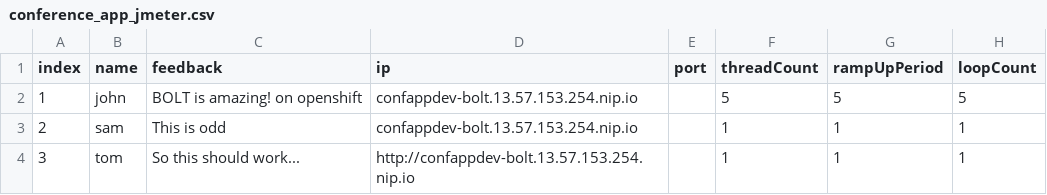
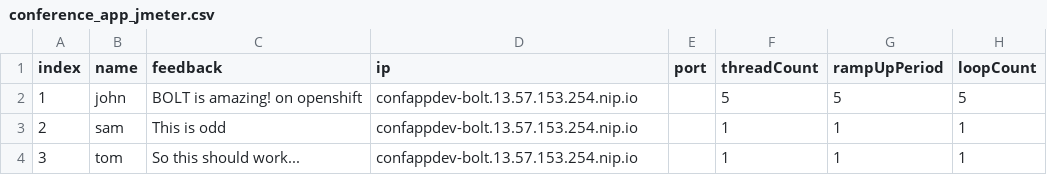
Before and after one commit to rburton04/bolt1128, a CSV file: specs/conference_app/conference_app_jmeter.csv, drawn as a sheet.

Commit message:
Update conference_app_jmeter.csv

```diff
--- a/specs/conference_app/conference_app_jmeter.csv
+++ b/specs/conference_app/conference_app_jmeter.csv
@@ -3,2 +3,2 @@ index,name,feedback,ip,port,threadCount,rampUpPeriod,loopCount
 2,sam,This is odd,confappdev-bolt.13.57.153.254.nip.io,,1,1,1
-3,tom,So this should work...,http://confappdev-bolt.13.57.153.254.nip.io,,1,1,1
+3,tom,So this should work...,confappdev-bolt.13.57.153.254.nip.io,,1,1,1
```
